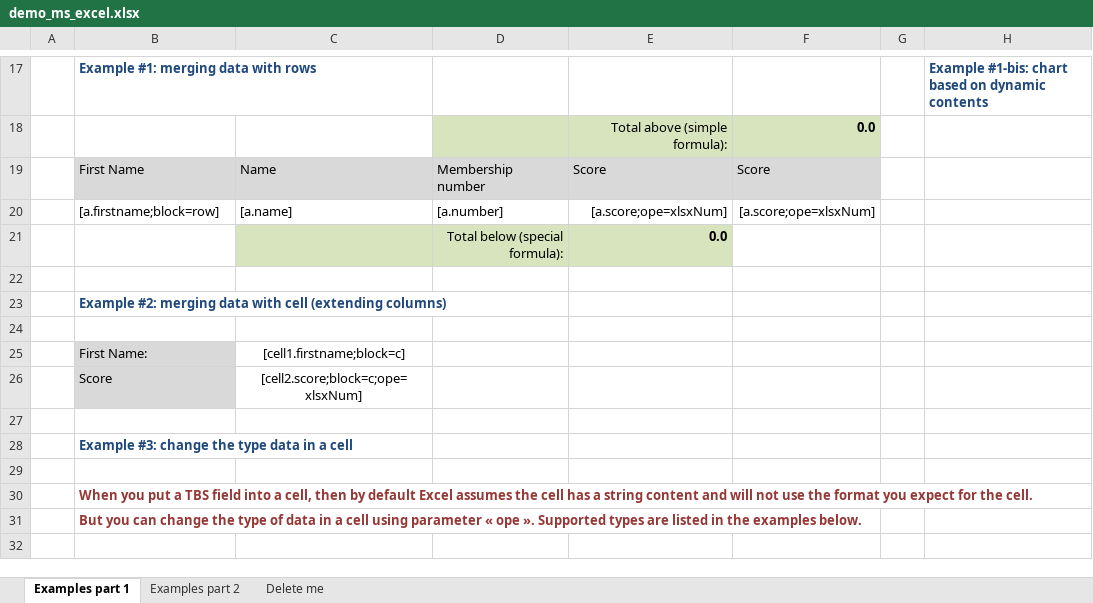
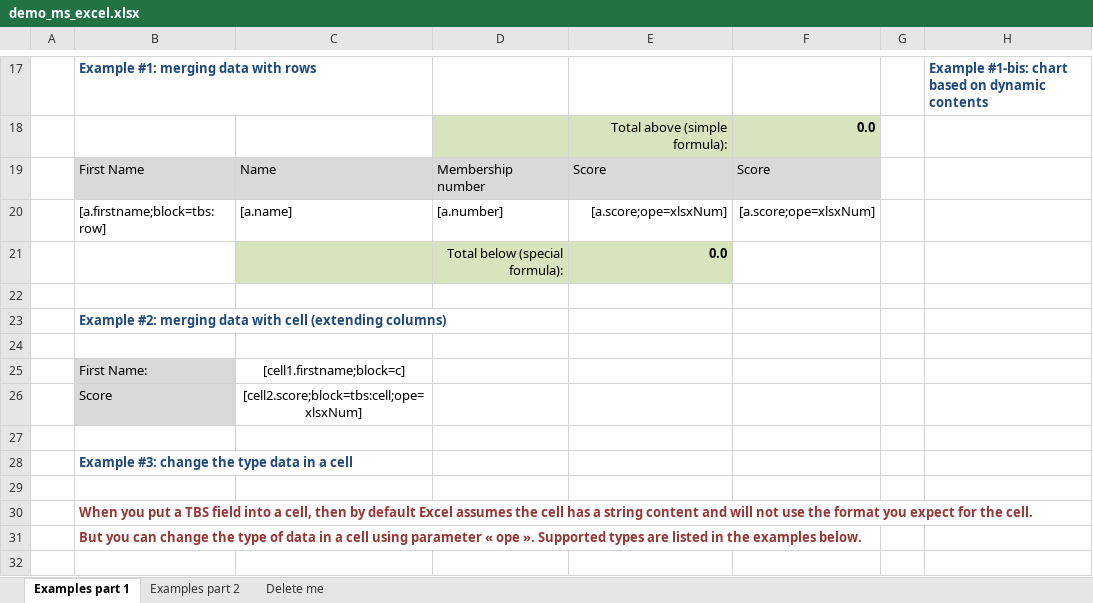
Before and after one commit to Skrol29/tinybutstrong, an Excel workbook: plugins/opentbs/demo/demo_ms_excel.xlsx, sheet Examples part 1, drawn as a sheet; only a part is shown, gaps mark what is left out; values as stored, in another font and other column widths than the file's, no borders; charts and pictures not drawn; the diff names each change by its address in the sheet, - before the commit and + after, or states it on an @@ line.

```diff
--- a/plugins/opentbs/demo/demo_ms_excel.xlsx (sheet Examples part 1)
+++ b/plugins/opentbs/demo/demo_ms_excel.xlsx (sheet Examples part 1)
-B20: [a.firstname;block=row]
+B20: [a.firstname;block=tbs:row]
-C26: [cell2.score;block=c;ope=xlsxNum]
+C26: [cell2.score;block=tbs:cell;ope=xlsxNum]
```
Also changed, not shown: sheet Examples part 2, formulas that keep their value, charts or pictures, 6 other files.
